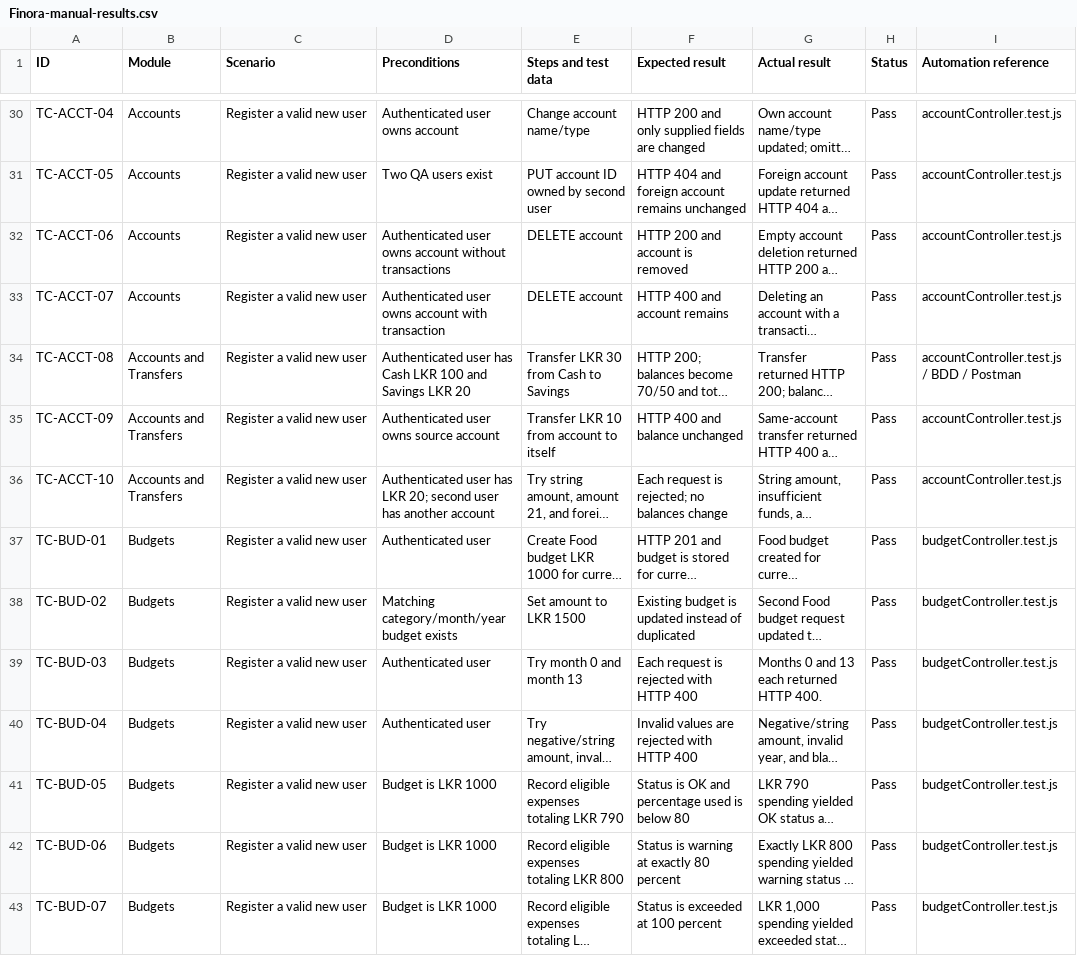
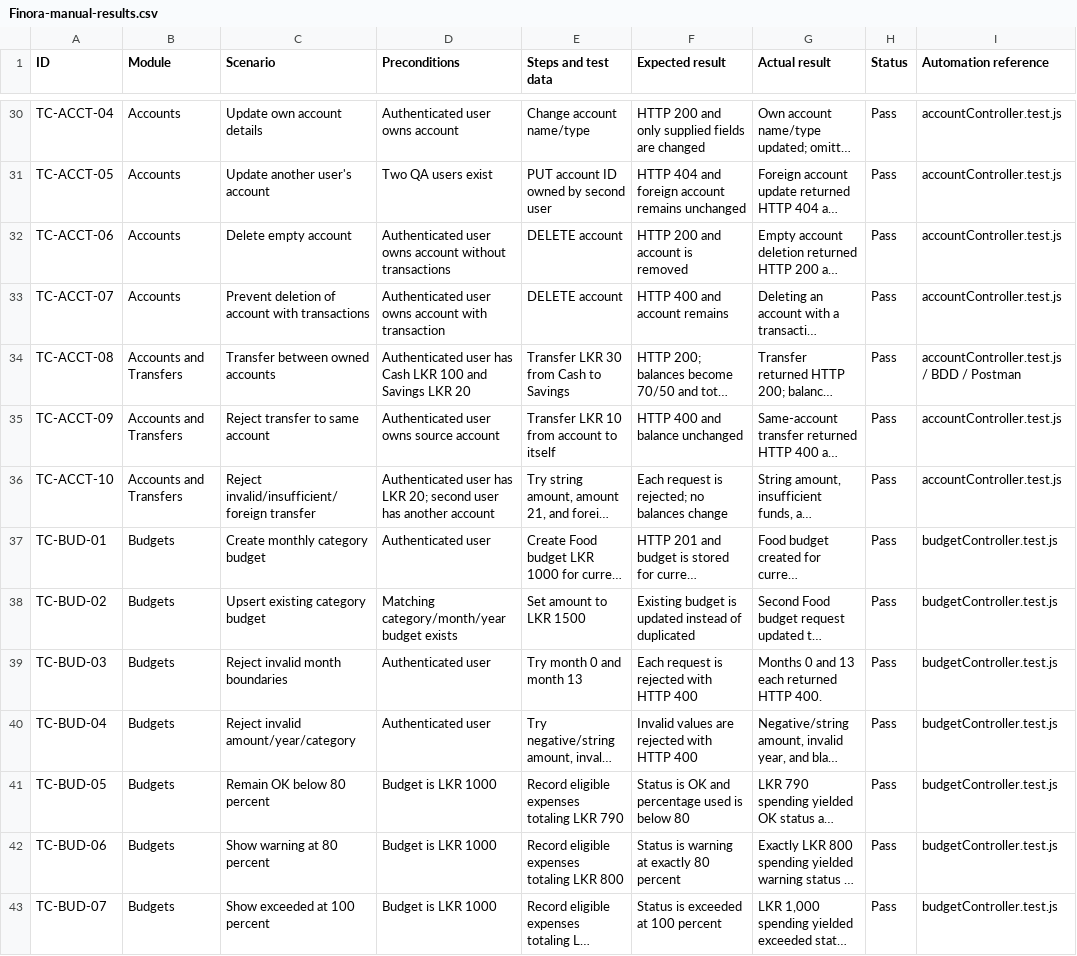
Before and after one commit to uvinN20/Finance_Tracker_and_Management_System, a CSV file: qa/Finora-manual-results.csv, drawn as a sheet; only a part is shown, gaps mark what is left out; long unchanged cells end in …; the diff covers the shown part only; the diff names each change by its address in the sheet, - before the commit and + after, or states it on an @@ line.

Commit message:
Correct Finora QA CSV scenario records
Align QA results scenarios with test design

```diff
--- a/qa/Finora-manual-results.csv
+++ b/qa/Finora-manual-results.csv
-C30 (Scenario): Register a valid new user
+C30 (Scenario): Update own account details
-C31 (Scenario): Register a valid new user
+C31 (Scenario): Update another user's account
-C32 (Scenario): Register a valid new user
+C32 (Scenario): Delete empty account
-C33 (Scenario): Register a valid new user
+C33 (Scenario): Prevent deletion of account with transactions
-C34 (Scenario): Register a valid new user
+C34 (Scenario): Transfer between owned accounts
-C35 (Scenario): Register a valid new user
+C35 (Scenario): Reject transfer to same account
-C36 (Scenario): Register a valid new user
+C36 (Scenario): Reject invalid/insufficient/foreign transfer
-C37 (Scenario): Register a valid new user
+C37 (Scenario): Create monthly category budget
-C38 (Scenario): Register a valid new user
+C38 (Scenario): Upsert existing category budget
-C39 (Scenario): Register a valid new user
+C39 (Scenario): Reject invalid month boundaries
-C40 (Scenario): Register a valid new user
+C40 (Scenario): Reject invalid amount/year/category
-C41 (Scenario): Register a valid new user
+C41 (Scenario): Remain OK below 80 percent
-C42 (Scenario): Register a valid new user
+C42 (Scenario): Show warning at 80 percent
-C43 (Scenario): Register a valid new user
+C43 (Scenario): Show exceeded at 100 percent
```
Also changed, not shown: 45 edited cells elsewhere in this file, qa/manual-test-cases.csv.
